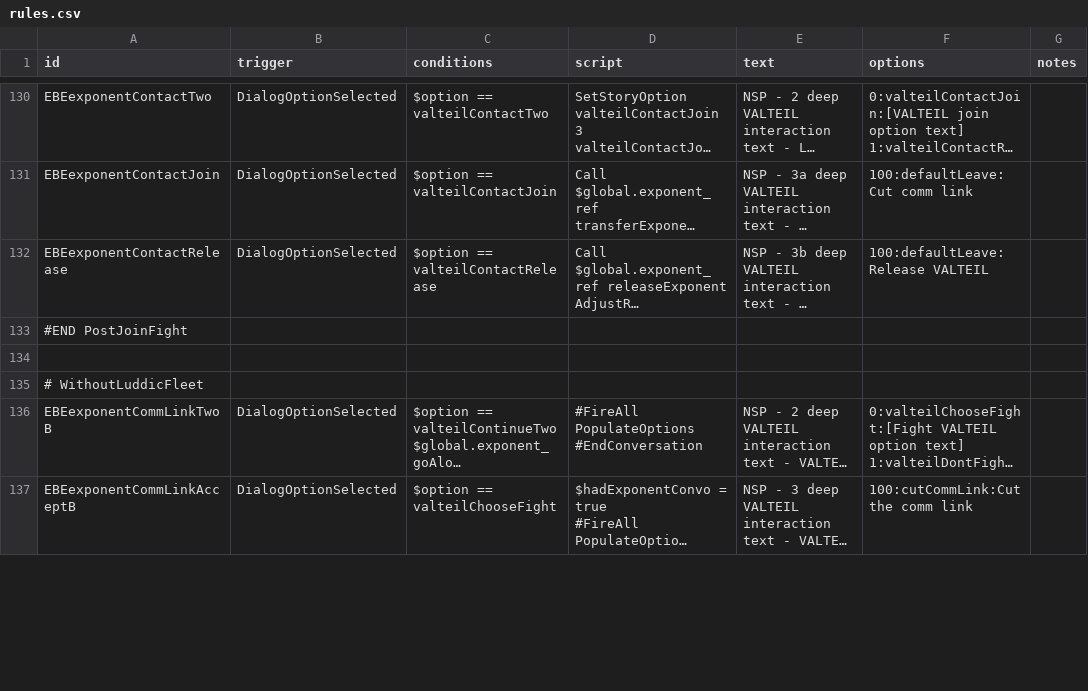
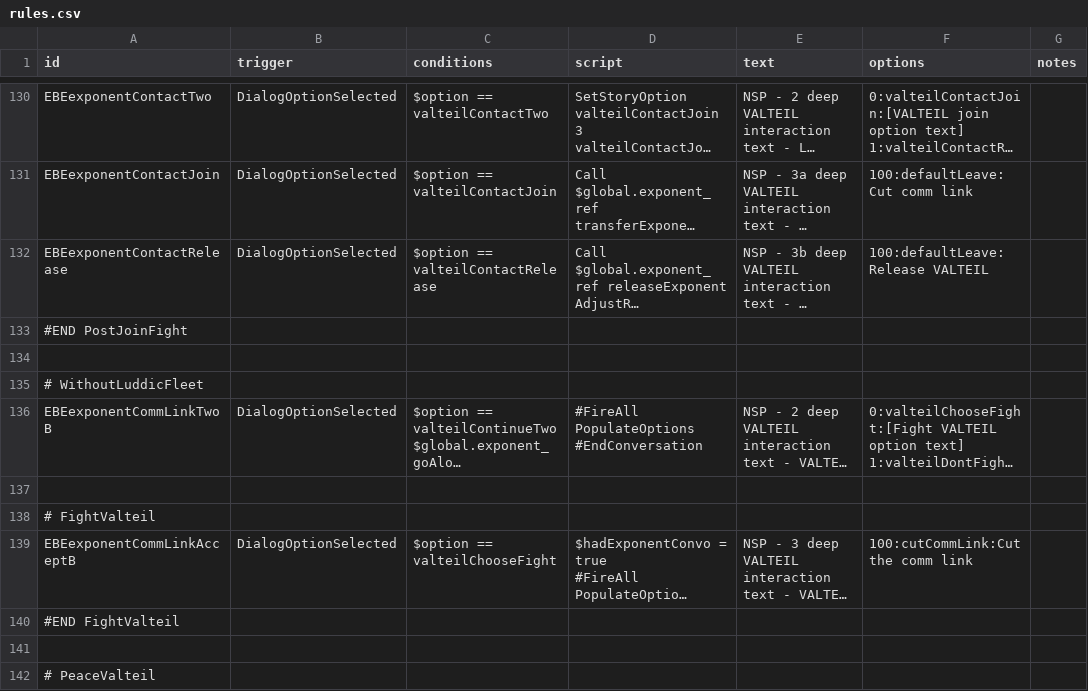
Before and after one commit to NEONN1111/XXARRA-S-VARIETY-PACK, a CSV file: data/campaign/rules.csv, drawn as a sheet; only a part is shown, gaps mark what is left out; long unchanged cells end in …; the diff covers the shown part only; the diff names each change by its address in the sheet, - before the commit and + after, or states it on an @@ line.

```diff
--- a/data/campaign/rules.csv
+++ b/data/campaign/rules.csv
+row 137: (empty)
+row 138: # FightValteil
+row 140: #END FightValteil
+row 141: (empty)
+row 142: # PeaceValteil
```
Also changed, not shown: 4 added rows, 3 moved rows and 3 edited cells elsewhere in this file, 3 other files.
